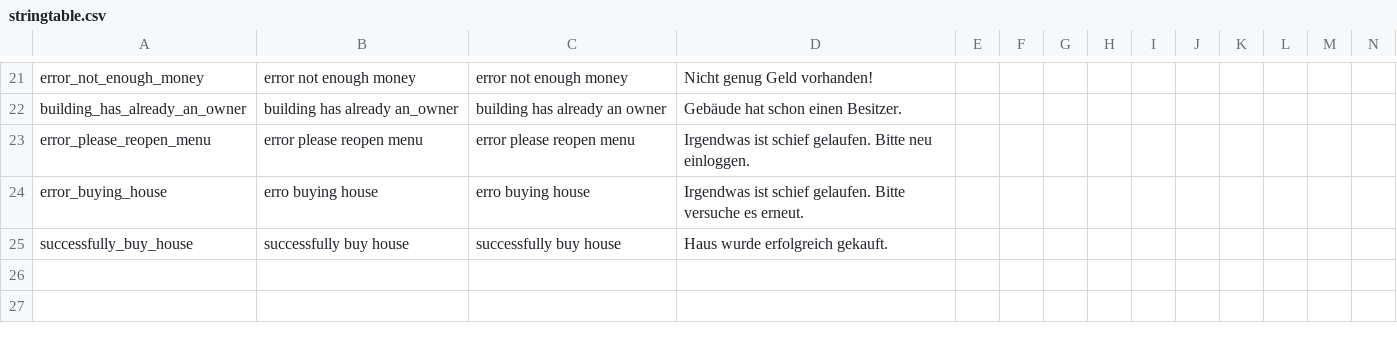
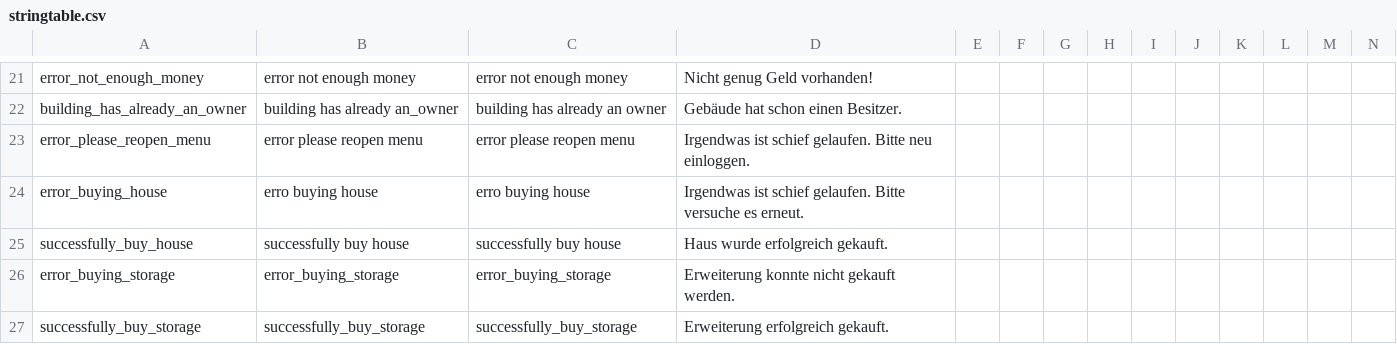
Before and after one commit to ihr-it-projekt/DayZLife, a CSV file: DayZLife/stringtable.csv, drawn as a sheet; only a part is shown, gaps mark what is left out; rows hold the shown columns only; the diff names each change by its address in the sheet, - before the commit and + after, or states it on an @@ line.

Commit message:
can buy storage

```diff
--- a/DayZLife/stringtable.csv
+++ b/DayZLife/stringtable.csv
+row 26: error_buying_storage | error_buying_storage | error_buying_storage | Erweiterung konnte nicht gekauft werden.
+row 27: successfully_buy_storage | successfully_buy_storage | successfully_buy_storage | Erweiterung erfolgreich gekauft.
```
Also changed, not shown: 18 other files.
